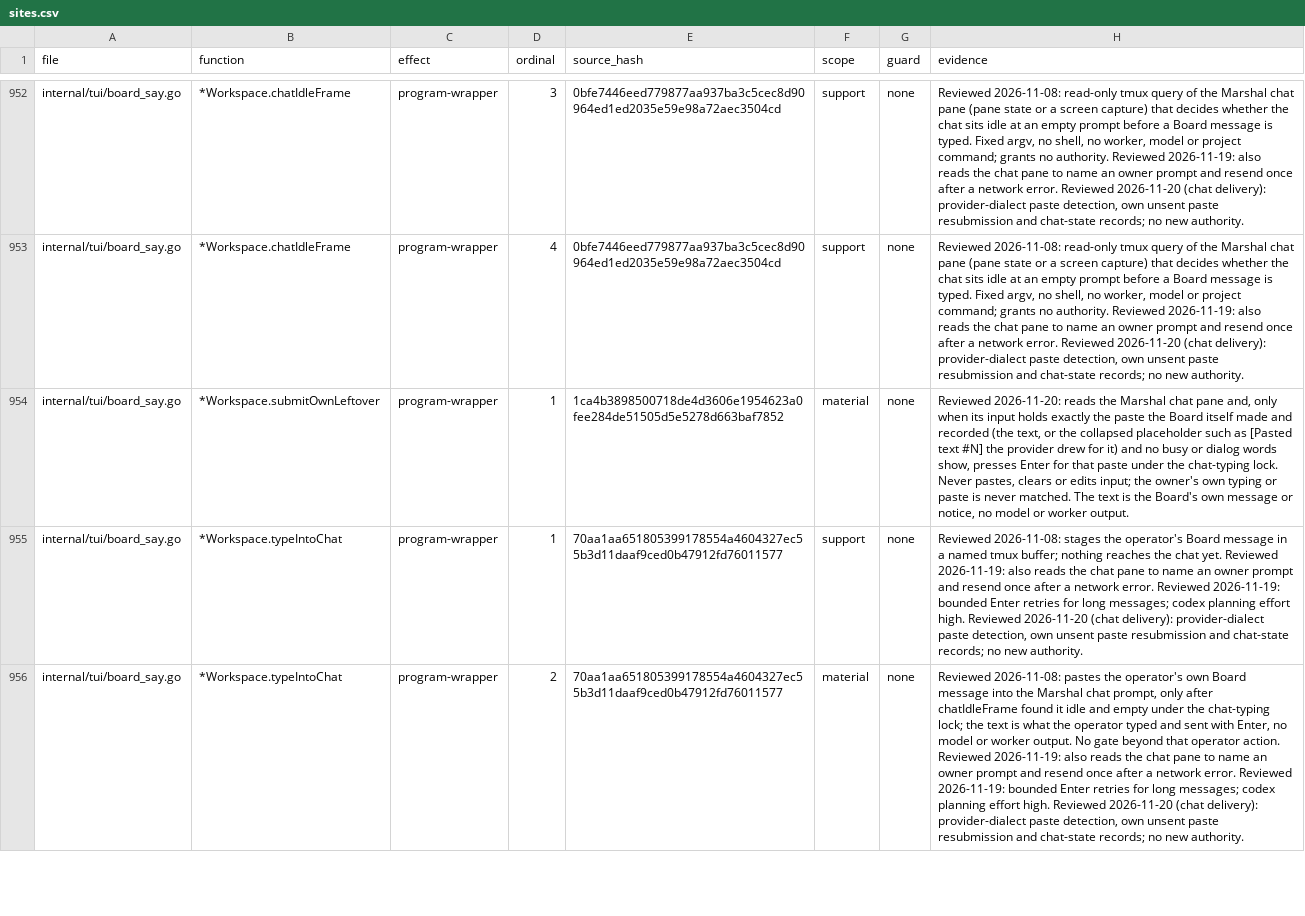
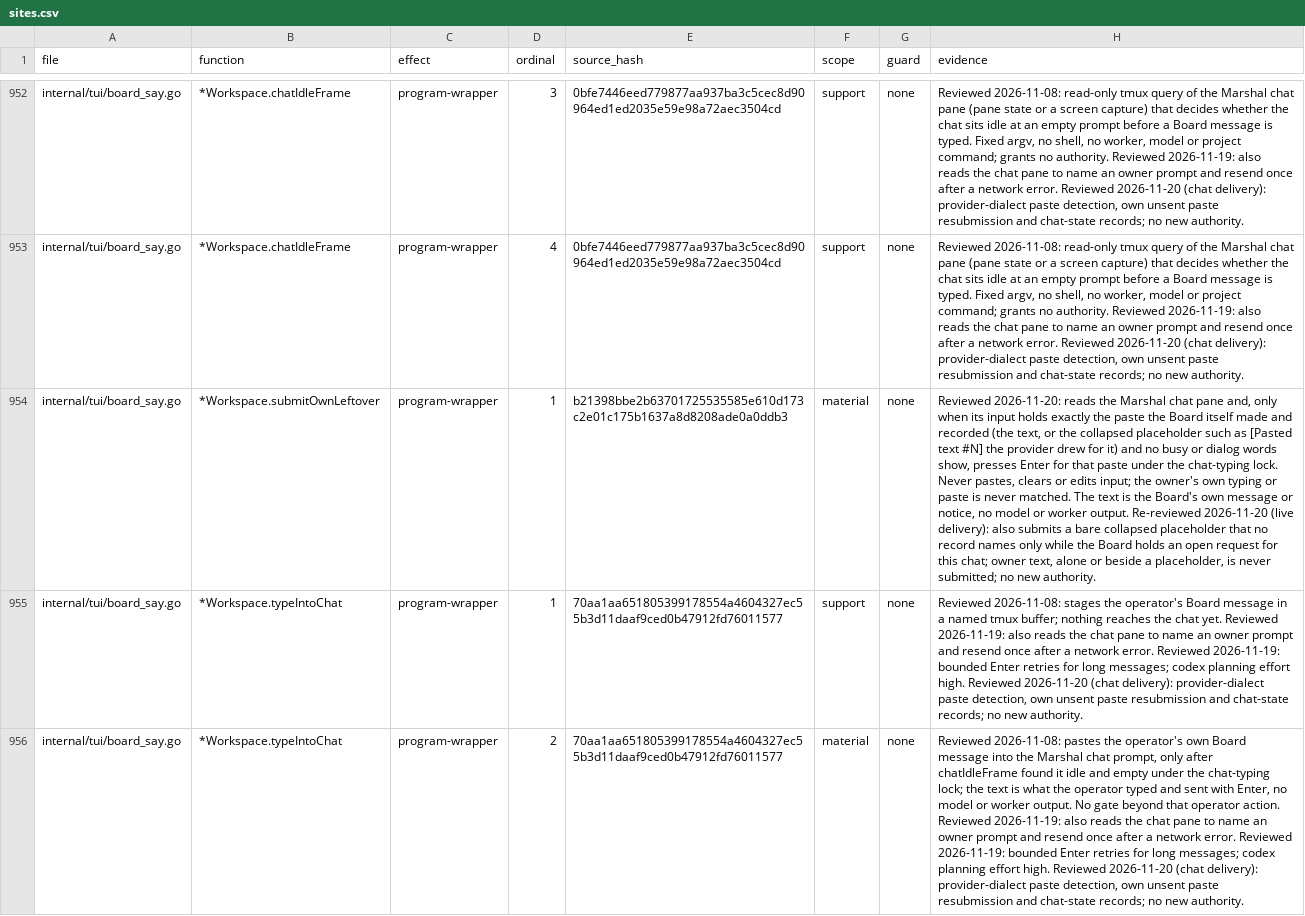
Before and after one commit to Zen1th53/marshal, a CSV file: tools/effect-inventory/sites.csv, drawn as a sheet; only a part is shown, gaps mark what is left out; the diff covers the shown part only; the diff names each change by its address in the sheet, - before the commit and + after, or states it on an @@ line.

Commit message:
effect inventory: re-review the chat leftover submit and the chat title hold

```diff
--- a/tools/effect-inventory/sites.csv
+++ b/tools/effect-inventory/sites.csv
-E954 (source_hash): 1ca4b3898500718de4d3606e1954623a0fee284de51505d5e5278d663baf7852
+E954 (source_hash): b21398bbe2b63701725535585e610d173c2e01c175b1637a8d8208ade0a0ddb3
-H954 (evidence): …worker output.
+H954 (evidence): …worker output. Re-reviewed 2026-11-20 (live delivery): also submits a bare collapsed placeholder that no record names only while the Board holds an open request for this chat; owner text, alone or beside a placeholder, is never submitted; no new authority.
```
Also changed, not shown: 1 added row elsewhere in this file, 1 other file.
